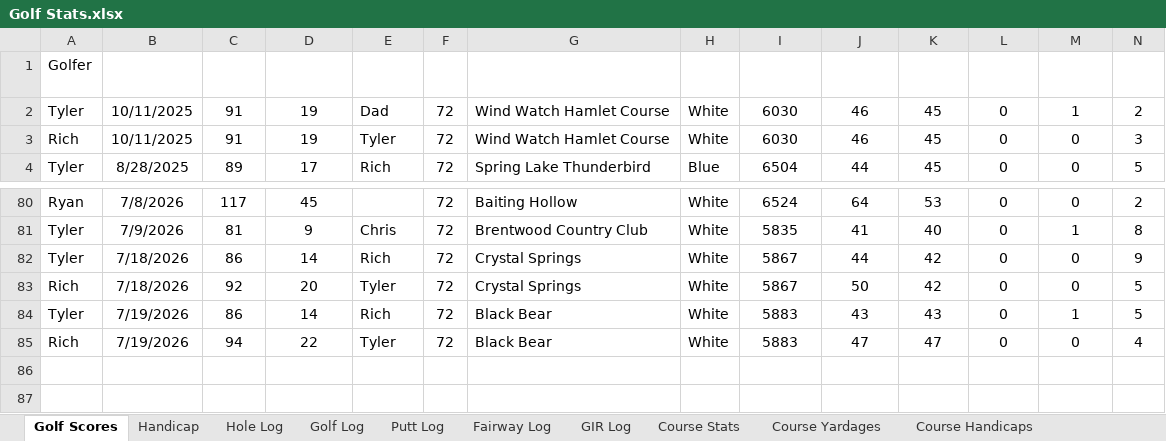
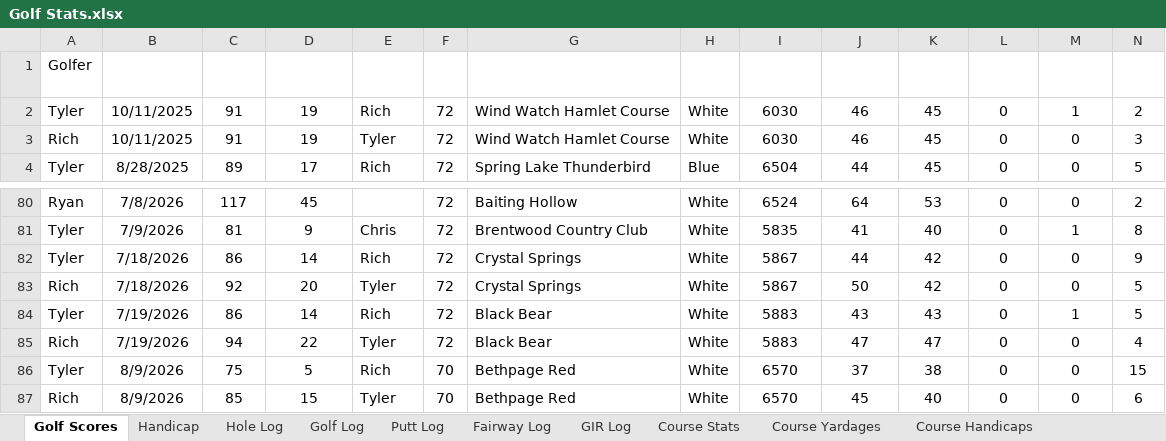
Before and after one commit to TylerGrossi/Golf-Stats, an Excel workbook: data/raw/Golf Stats.xlsx, sheet Golf Scores, drawn as a sheet; only a part is shown, gaps mark what is left out; values as stored, in another font and other column widths than the file's, no borders; table styles not drawn; rows hold the shown columns only; the diff names each change by its address in the sheet, - before the commit and + after, or states it on an @@ line.

Commit message:
Update derived data files and enhance notebook outputs with file paths
- Updated binary files: club_ranges.xlsx, club_selector.xlsx, clutch_score_analysis.xlsx, golf_recommendations.xlsx, round_profiles.xlsx, strokes_gained_summary.xlsx, and Golf Stats.xlsx.
- Modified Golf Analytics.ipynb to include detailed output messages with full file paths for saved Excel files and adjusted execution counts for code cells.

```diff
--- a/data/raw/Golf Stats.xlsx (sheet Golf Scores)
+++ b/data/raw/Golf Stats.xlsx (sheet Golf Scores)
-E2 (Played With): Dad
+E2 (Played With): Rich
+row 86: Tyler | 8/9/2026 | 75 | 5 | Rich | 70 | Bethpage Red | White | 6570 | 37 | 38 | 0 | 0 | 15
+row 87: Rich | 8/9/2026 | 85 | 15 | Tyler | 70 | Bethpage Red | White | 6570 | 45 | 40 | 0 | 0 | 6
```
Also changed, not shown: sheet Hole Log, sheet Putt Log, sheet Golf Log, sheet GIR Log, sheet Fairway Log, sheet Handicap, data/derived/club_ranges.xlsx, data/derived/clutch_score_analysis.xlsx, 5 other files.
